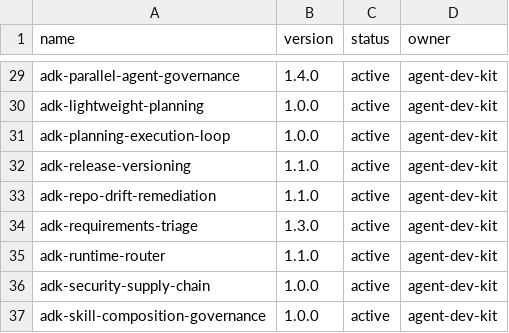
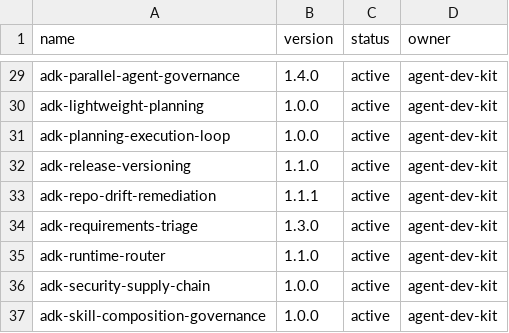
Before and after one commit to jiying2007/codex, a CSV file: src/codex-home/skills/registry.csv, drawn as a sheet; only a part is shown, gaps mark what is left out.

Commit message:
fix(skills): 固化漂移治理 Skill 版本

```diff
--- a/src/codex-home/skills/registry.csv
+++ b/src/codex-home/skills/registry.csv
@@ -32,3 +32,3 @@ adk-planning-execution-loop,1.0.0,active,agent-dev-kit
 adk-release-versioning,1.1.0,active,agent-dev-kit
-adk-repo-drift-remediation,1.1.0,active,agent-dev-kit
+adk-repo-drift-remediation,1.1.1,active,agent-dev-kit
 adk-requirements-triage,1.3.0,active,agent-dev-kit
```
Also changed, not shown: 5 other files.
